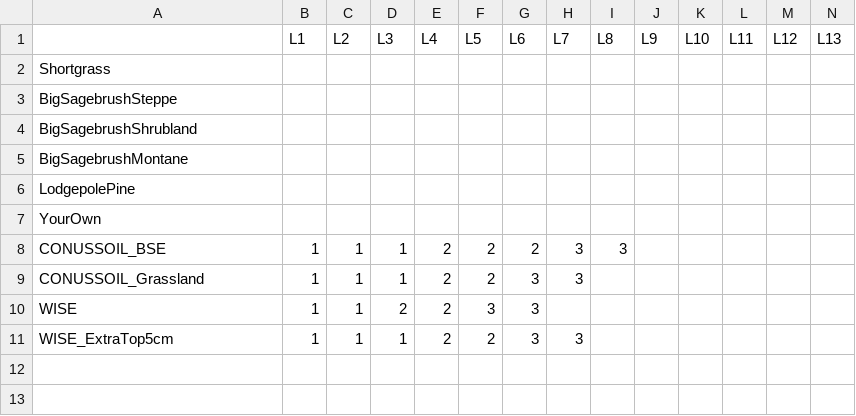
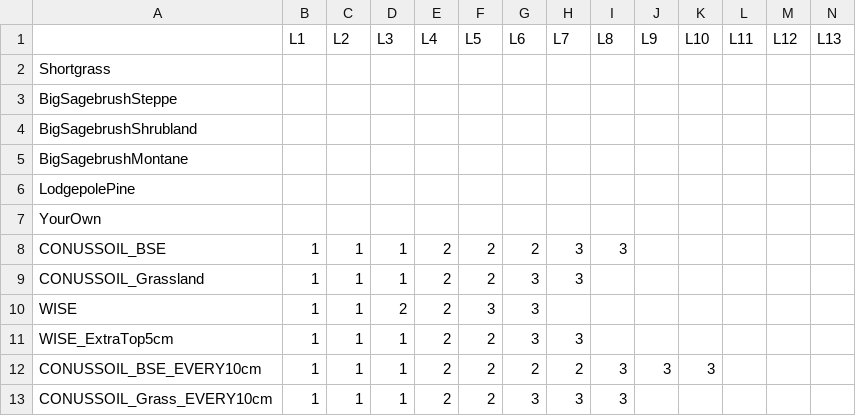
Before and after one commit to Burke-Lauenroth-Lab/rSFSW2_tools, a CSV file: Test_projects/Test4_AllOverallAggregations_snow/1_Data_SWInput/treatments/LookupTranspRegionsFromTable/TranspirationRegionsPerSoilLayer.csv, drawn as a sheet; only a part is shown; rows hold the shown columns only; the diff names each change by its address in the sheet, - before the commit and + after, or states it on an @@ line.

Commit message:
Convert test project 4 to developing rSWSF package

```diff
--- a/Test_projects/Test4_AllOverallAggregations_snow/1_Data_SWInput/treatments/LookupTranspRegionsFromTable/TranspirationRegionsPerSoilLayer.csv
+++ b/Test_projects/Test4_AllOverallAggregations_snow/1_Data_SWInput/treatments/LookupTranspRegionsFromTable/TranspirationRegionsPerSoilLayer.csv
+row 12: CONUSSOIL_BSE_EVERY10cm | 1 | 1 | 1 | 2 | 2 | 2 | 2 | 3 | 3 | 3
+row 13: CONUSSOIL_Grass_EVERY10cm | 1 | 1 | 1 | 2 | 2 | 3 | 3 | 3
```
Also changed, not shown: 28 other files.
